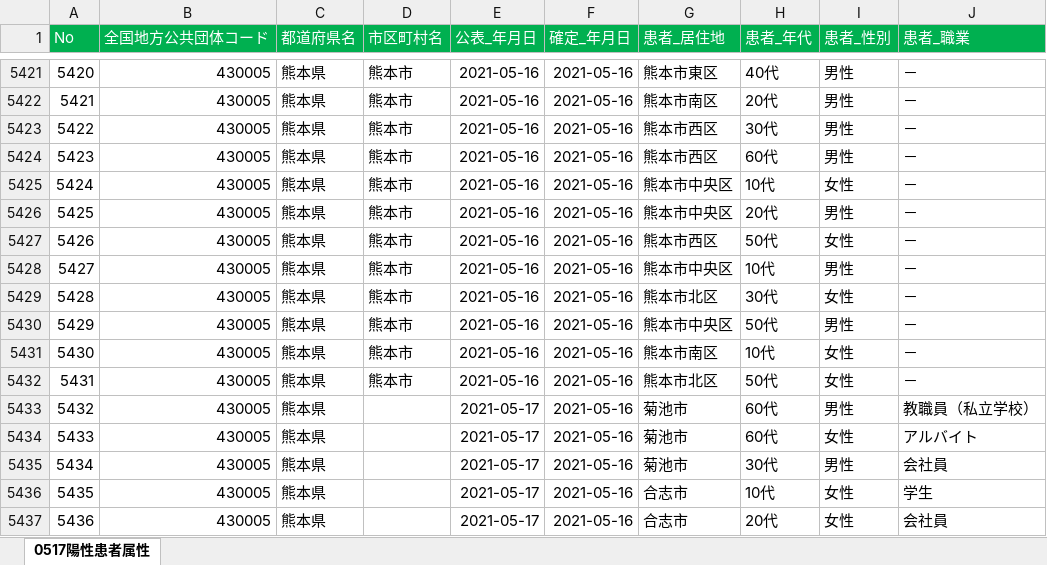
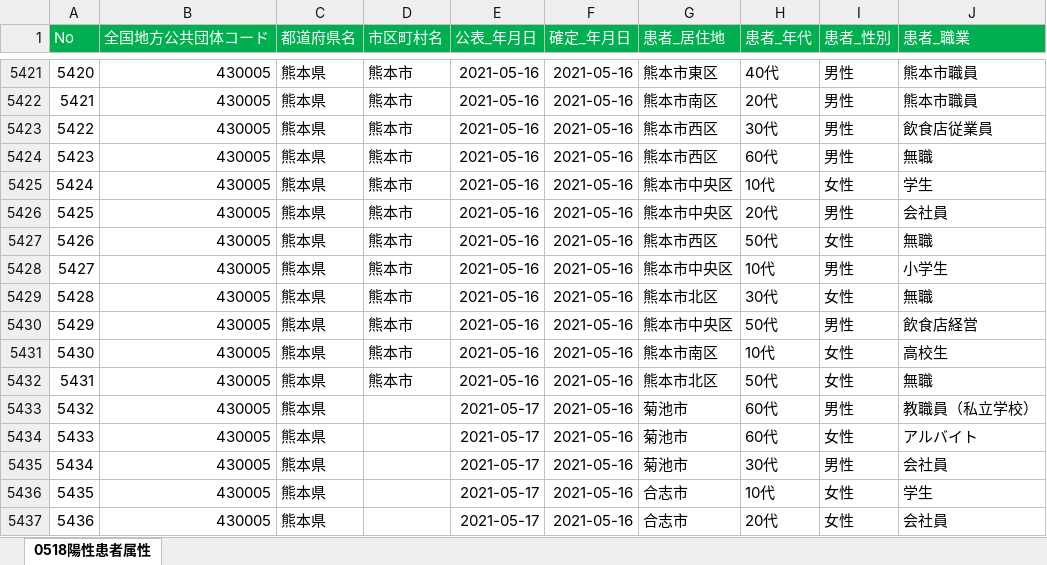
Before and after one commit to makoragi/kumamoto-covid19, an Excel workbook: kanja.xlsx, sheet 0518陽性患者属性, drawn as a sheet; only a part is shown, gaps mark what is left out; values as stored, in another font and other column widths than the file's, no borders; the diff covers the shown part only; the diff names each change by its address in the sheet, - before the commit and + after, or states it on an @@ line.

```diff
--- a/kanja.xlsx (sheet 0518陽性患者属性)
+++ b/kanja.xlsx (sheet 0518陽性患者属性)
-sheet tab: 0517陽性患者属性
+sheet tab: 0518陽性患者属性
-J5421:J5422 (患者_職業): －
+J5421:J5422 (患者_職業): 熊本市職員
-J5423 (患者_職業): －
+J5423 (患者_職業): 飲食店従業員
-J5424 (患者_職業): －
+J5424 (患者_職業): 無職
-J5425 (患者_職業): －
+J5425 (患者_職業): 学生
-J5426 (患者_職業): －
+J5426 (患者_職業): 会社員
-J5427 (患者_職業): －
+J5427 (患者_職業): 無職
-J5428 (患者_職業): －
+J5428 (患者_職業): 小学生
-J5429 (患者_職業): －
+J5429 (患者_職業): 無職
-J5430 (患者_職業): －
+J5430 (患者_職業): 飲食店経営
-J5431 (患者_職業): －
+J5431 (患者_職業): 高校生
-J5432 (患者_職業): －
+J5432 (患者_職業): 無職
```
Also changed, not shown: 100 added rows and 26 edited cells elsewhere in this sheet, kensa.xlsx, 1 other file.
